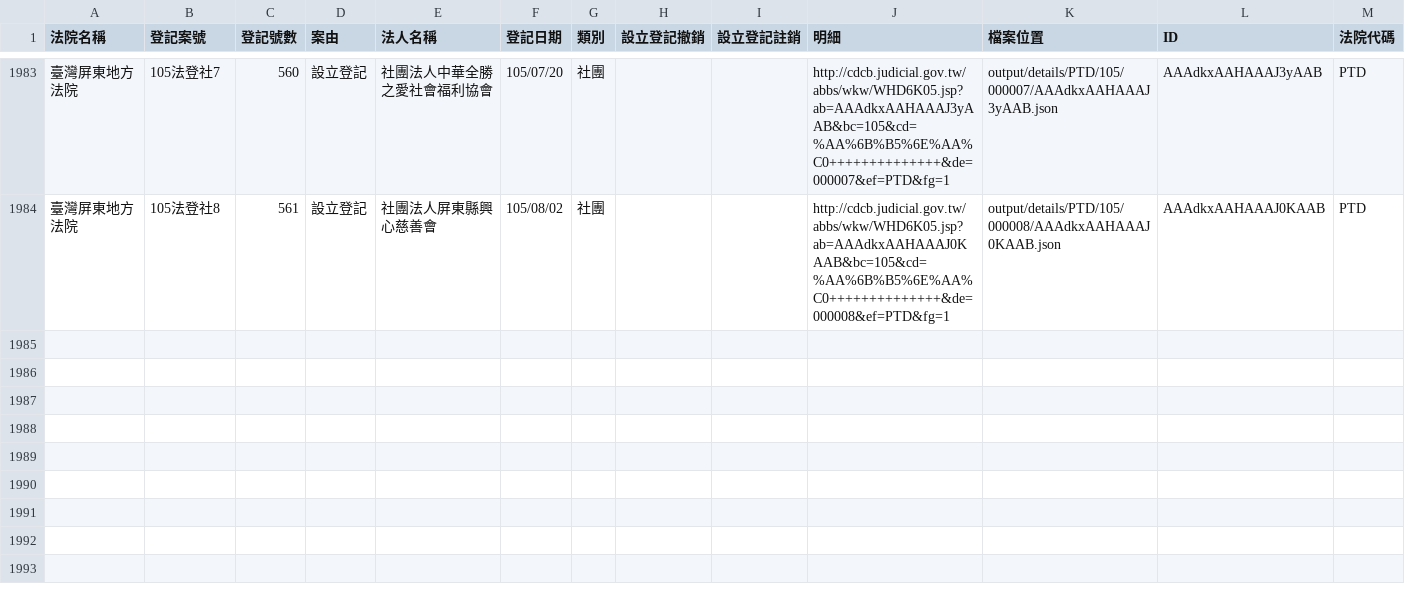
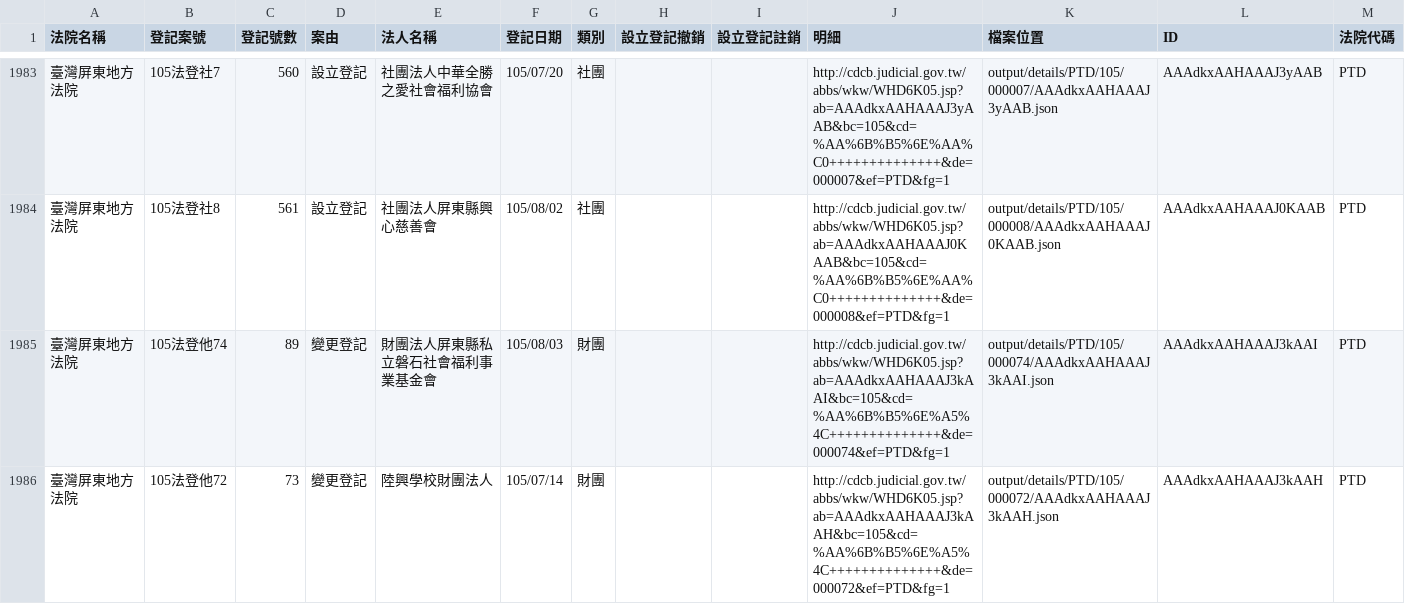
Before and after one commit to longhsiung/foundationtw, a CSV file: output/lists/PTD.csv, drawn as a sheet; only a part is shown, gaps mark what is left out; the diff names each change by its address in the sheet, - before the commit and + after, or states it on an @@ line.

```diff
--- a/output/lists/PTD.csv
+++ b/output/lists/PTD.csv
+row 1985: 臺灣屏東地方法院 | 105法登他74 | 89 | 變更登記 | 財團法人屏東縣私立磐石社會福利事業基金會 | 105/08/03 | 財團 |  |  | http://cdcb.judicial.gov.tw/abbs/wkw/WHD6K05.jsp?ab=AAAdkxAAHAAAJ3kAAI&bc=105&cd=%AA%6B%B5%6E%A5%4C++++++++++++++&de=000074&ef=PTD&fg=1 | output/details/PTD/105/000074/AAAdkxAAHAAAJ3kAAI.json | AAAdkxAAHAAAJ3kAAI | PTD
+row 1986: 臺灣屏東地方法院 | 105法登他72 | 73 | 變更登記 | 陸興學校財團法人 | 105/07/14 | 財團 |  |  | http://cdcb.judicial.gov.tw/abbs/wkw/WHD6K05.jsp?ab=AAAdkxAAHAAAJ3kAAH&bc=105&cd=%AA%6B%B5%6E%A5%4C++++++++++++++&de=000072&ef=PTD&fg=1 | output/details/PTD/105/000072/AAAdkxAAHAAAJ3kAAH.json | AAAdkxAAHAAAJ3kAAH | PTD
```
Also changed, not shown: output/lists/CYD.csv, output/lists/ULD.csv, 35 other files.
